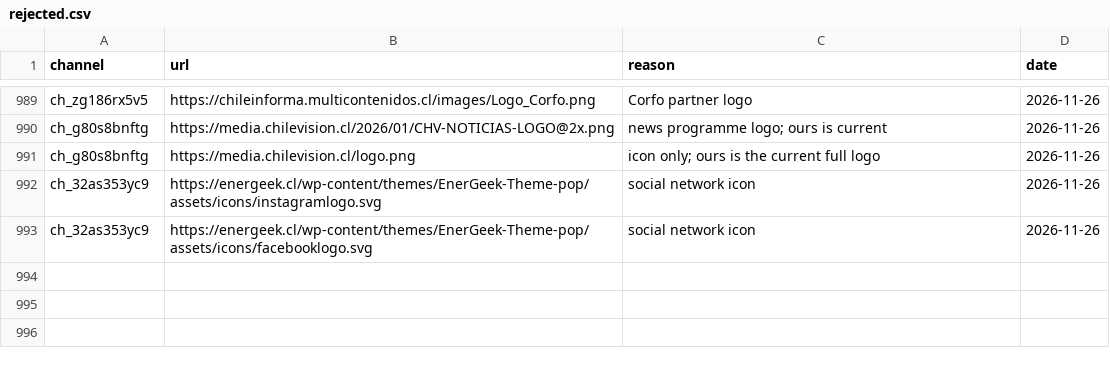
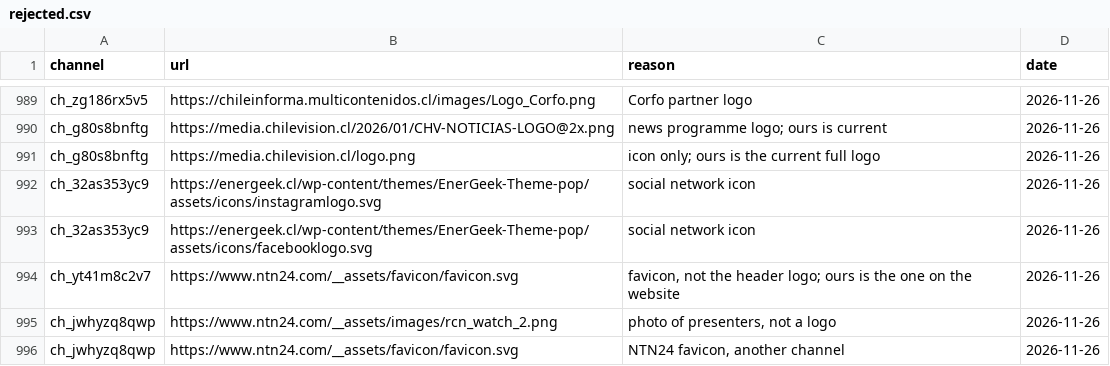
Before and after one commit to worldwide-tv-logos/database, a CSV file: data/rejected.csv, drawn as a sheet; only a part is shown, gaps mark what is left out; the diff names each change by its address in the sheet, - before the commit and + after, or states it on an @@ line.

```diff
--- a/data/rejected.csv
+++ b/data/rejected.csv
+row 994: ch_yt41m8c2v7 | https://www.ntn24.com/__assets/favicon/favicon.svg | favicon, not the header logo; ours is the one on the website | 2026-11-26
+row 995: ch_jwhyzq8qwp | https://www.ntn24.com/__assets/images/rcn_watch_2.png | photo of presenters, not a logo | 2026-11-26
+row 996: ch_jwhyzq8qwp | https://www.ntn24.com/__assets/favicon/favicon.svg | NTN24 favicon, another channel | 2026-11-26
```
Also changed, not shown: 7 other files.
